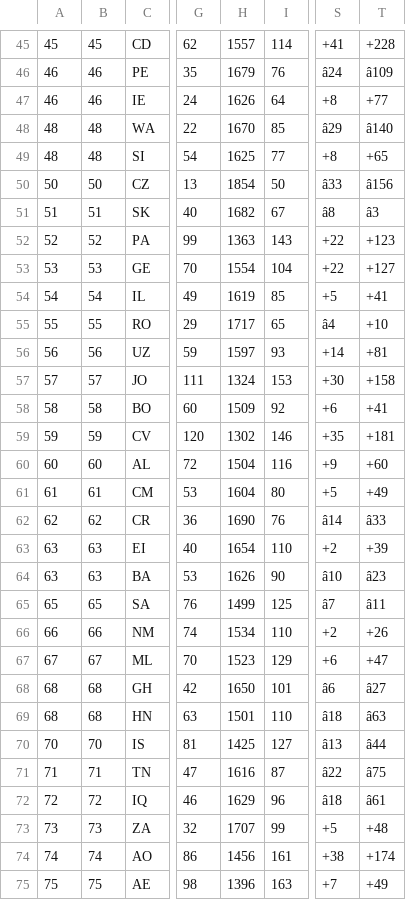
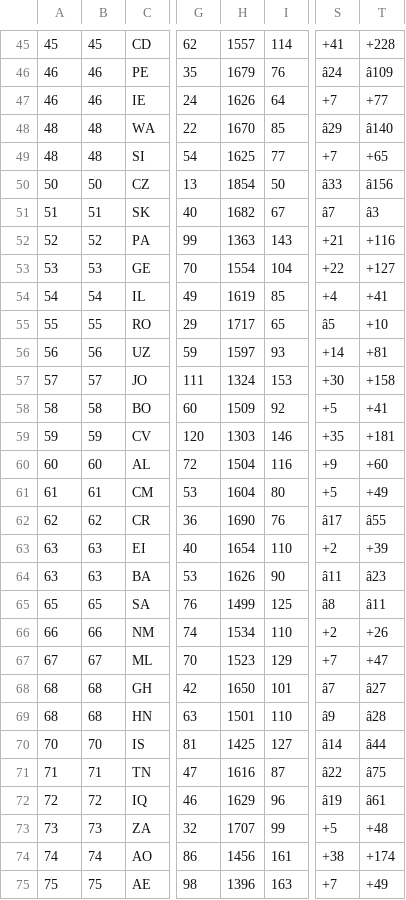
Before and after one commit to born-in-plays-for/mundial-build, a TSV file: pipeline/elo_rank.tsv, drawn as a sheet; only a part is shown, gaps mark what is left out; the diff covers the shown part only; the diff names each change by its address in the sheet, - before the commit and + after, or states it on an @@ line.

```diff
--- a/pipeline/elo_rank.tsv
+++ b/pipeline/elo_rank.tsv
-S47: +8
+S47: +7
-S49: +8
+S49: +7
-S51: â8
+S51: â7
-S52: +22
+S52: +21
-T52: +123
+T52: +116
-S54: +5
+S54: +4
-S55: â4
+S55: â5
-S58: +6
+S58: +5
-H59: 1302
+H59: 1303
-S62: â14
+S62: â17
-T62: â33
+T62: â55
-S64: â10
+S64: â11
-S65: â7
+S65: â8
-S67: +6
+S67: +7
-S68: â6
+S68: â7
-S69: â18
+S69: â9
-T69: â63
+T69: â28
-S70: â13
+S70: â14
-S72: â18
+S72: â19
```
Also changed, not shown: 39 edited cells elsewhere in this file.
